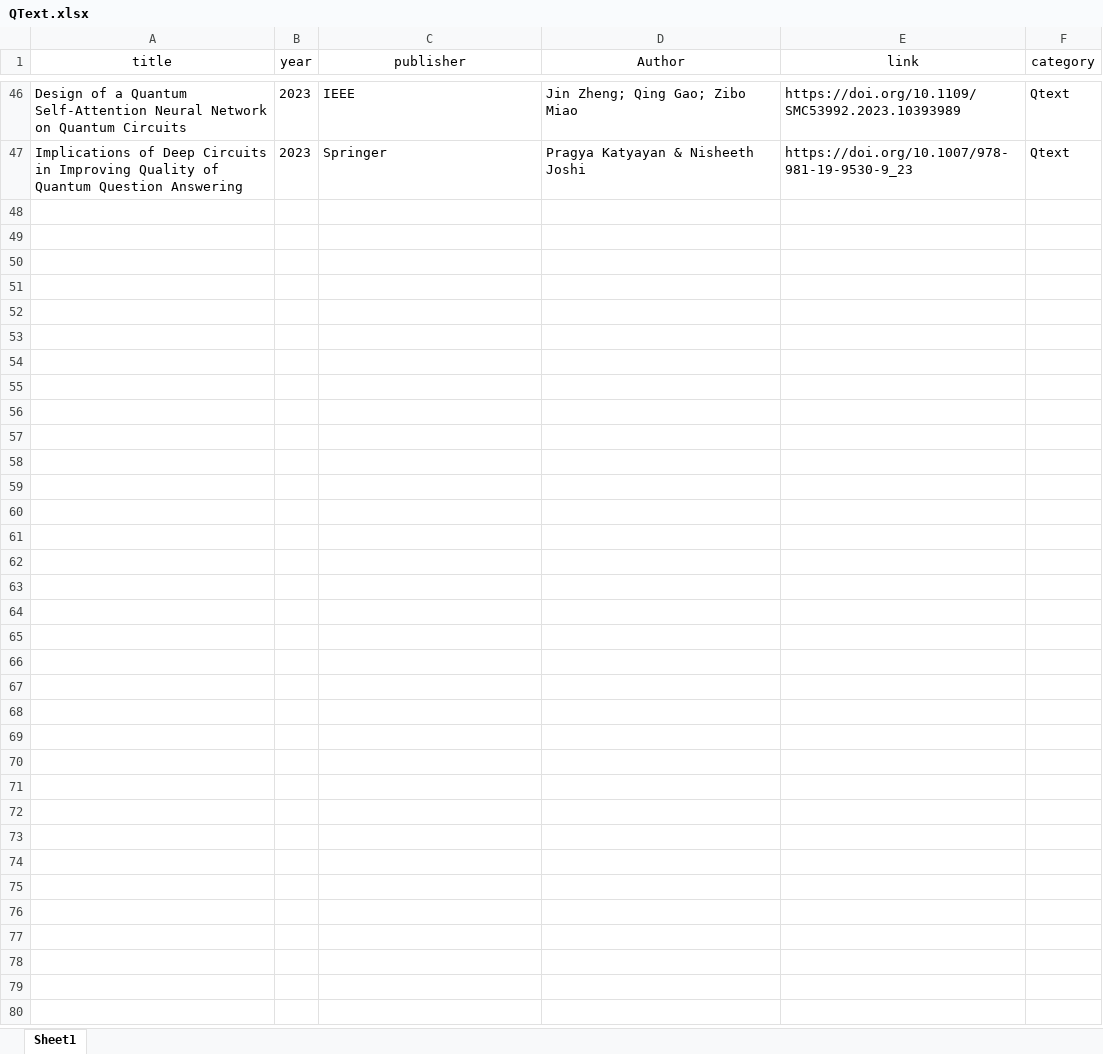
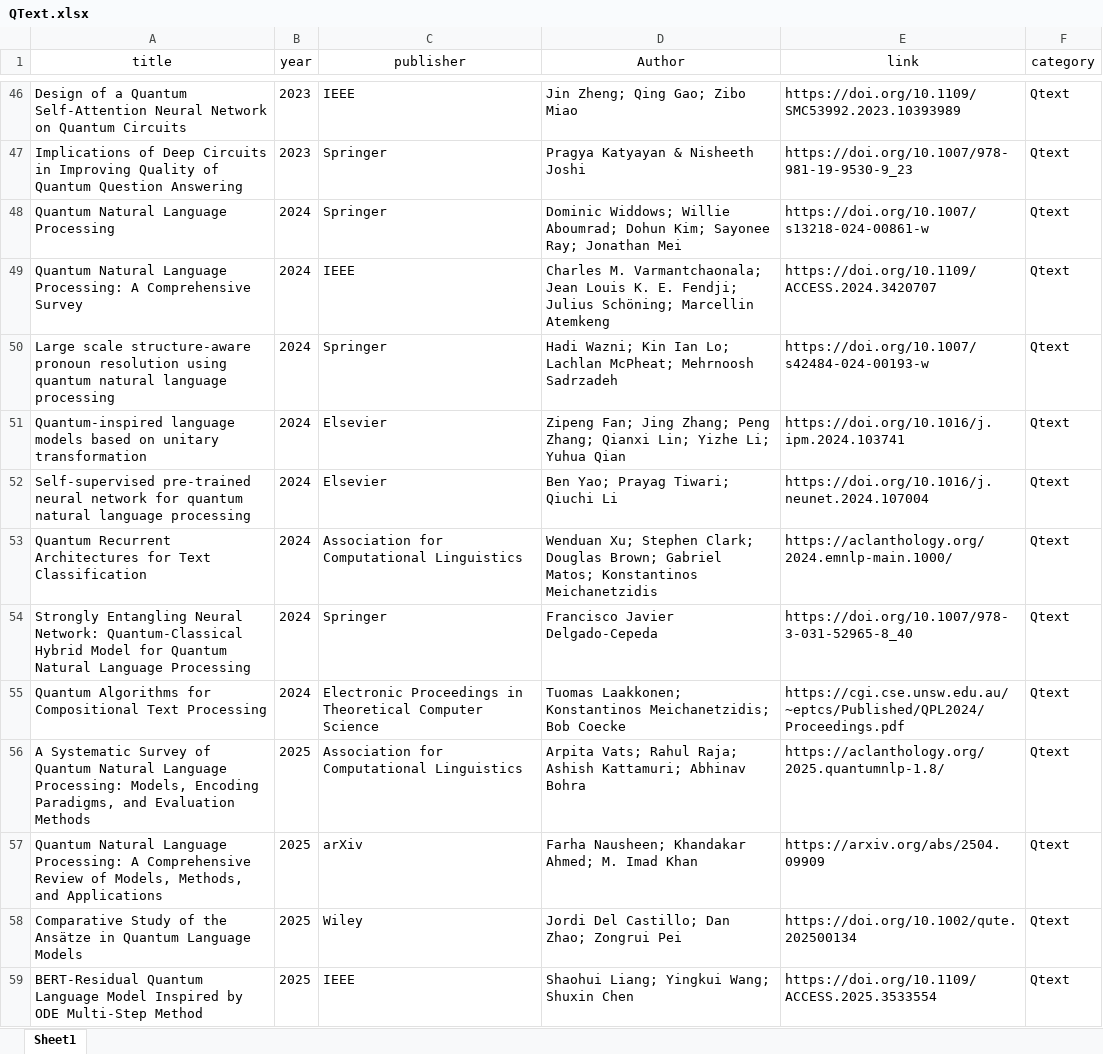
Before and after one commit to Quantum-Superintelligence/awesome-QAI-Papers-QText, an Excel workbook: metadata/QText.xlsx, sheet Sheet1, drawn as a sheet; only a part is shown, gaps mark what is left out; values as stored, in another font and other column widths than the file's, no borders; the diff covers the shown part only; the diff names each change by its address in the sheet, - before the commit and + after, or states it on an @@ line.

Commit message:
docs: update QText literature through 2026

```diff
--- a/metadata/QText.xlsx (sheet Sheet1)
+++ b/metadata/QText.xlsx (sheet Sheet1)
+row 48: Quantum Natural Language Processing | 2024 | Springer | Dominic Widdows; Willie Aboumrad; Dohun Kim; Sayonee Ray; Jonathan Mei | https://doi.org/10.1007/s13218-024-00861-w | Qtext
+row 49: Quantum Natural Language Processing: A Comprehensive Survey | 2024 | IEEE | Charles M. Varmantchaonala; Jean Louis K. E. Fendji; Julius Schöning; Marcellin Atemkeng | https://doi.org/10.1109/ACCESS.2024.3420707 | Qtext
+row 50: Large scale structure-aware pronoun resolution using quantum natural language processing | 2024 | Springer | Hadi Wazni; Kin Ian Lo; Lachlan McPheat; Mehrnoosh Sadrzadeh | https://doi.org/10.1007/s42484-024-00193-w | Qtext
+row 51: Quantum-inspired language models based on unitary transformation | 2024 | Elsevier | Zipeng Fan; Jing Zhang; Peng Zhang; Qianxi Lin; Yizhe Li; Yuhua Qian | https://doi.org/10.1016/j.ipm.2024.103741 | Qtext
+row 52: Self-supervised pre-trained neural network for quantum natural language processing | 2024 | Elsevier | Ben Yao; Prayag Tiwari; Qiuchi Li | https://doi.org/10.1016/j.neunet.2024.107004 | Qtext
+row 53: Quantum Recurrent Architectures for Text Classification | 2024 | Association for Computational Linguistics | Wenduan Xu; Stephen Clark; Douglas Brown; Gabriel Matos; Konstantinos Meichanetzidis | https://aclanthology.org/2024.emnlp-main.1000/ | Qtext
+row 54: Strongly Entangling Neural Network: Quantum-Classical Hybrid Model for Quantum Natural Language Processing | 2024 | Springer | Francisco Javier Delgado-Cepeda | https://doi.org/10.1007/978-3-031-52965-8_40 | Qtext
+row 55: Quantum Algorithms for Compositional Text Processing | 2024 | Electronic Proceedings in Theoretical Computer Science | Tuomas Laakkonen; Konstantinos Meichanetzidis; Bob Coecke | https://cgi.cse.unsw.edu.au/~eptcs/Published/QPL2024/Proceedings.pdf | Qtext
+row 56: A Systematic Survey of Quantum Natural Language Processing: Models, Encoding Paradigms, and Evaluation Methods | 2025 | Association for Computational Linguistics | Arpita Vats; Rahul Raja; Ashish Kattamuri; Abhinav Bohra | https://aclanthology.org/2025.quantumnlp-1.8/ | Qtext
+row 57: Quantum Natural Language Processing: A Comprehensive Review of Models, Methods, and Applications | 2025 | arXiv | Farha Nausheen; Khandakar Ahmed; M. Imad Khan | https://arxiv.org/abs/2504.09909 | Qtext
+row 58: Comparative Study of the Ansätze in Quantum Language Models | 2025 | Wiley | Jordi Del Castillo; Dan Zhao; Zongrui Pei | https://doi.org/10.1002/qute.202500134 | Qtext
+row 59: BERT-Residual Quantum Language Model Inspired by ODE Multi-Step Method | 2025 | IEEE | Shaohui Liang; Yingkui Wang; Shuxin Chen | https://doi.org/10.1109/ACCESS.2025.3533554 | Qtext
```
Also changed, not shown: 11 added rows elsewhere in this sheet, 1 other file.
